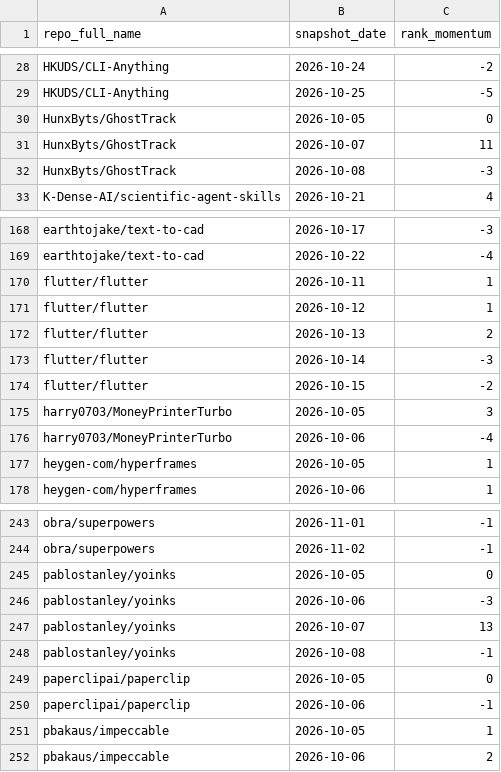
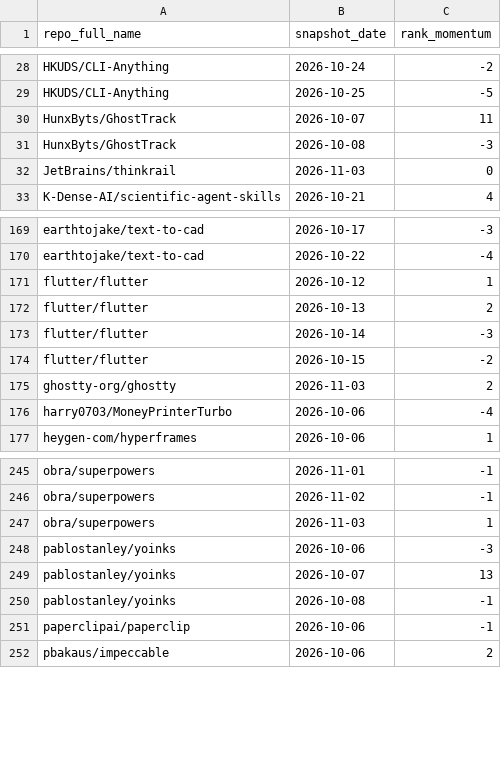
Before and after one commit to husy7/GitHub-TrendsInsight, a CSV file: data/processed/rank_momentum_weekly_all.csv, drawn as a sheet; only a part is shown, gaps mark what is left out; the diff covers the shown part only.

```diff
--- a/data/processed/rank_momentum_weekly_all.csv
+++ b/data/processed/rank_momentum_weekly_all.csv
@@ -29,5 +29,5 @@ HKUDS/CLI-Anything,2026-10-24,-2
 HKUDS/CLI-Anything,2026-10-25,-5
-HunxByts/GhostTrack,2026-10-05,0
 HunxByts/GhostTrack,2026-10-07,11
 HunxByts/GhostTrack,2026-10-08,-3
+JetBrains/thinkrail,2026-11-03,0
 K-Dense-AI/scientific-agent-skills,2026-10-21,4
@@ -169,3 +170,2 @@ earthtojake/text-to-cad,2026-10-17,-3
 earthtojake/text-to-cad,2026-10-22,-4
-flutter/flutter,2026-10-11,1
 flutter/flutter,2026-10-12,1
@@ -174,5 +174,4 @@ flutter/flutter,2026-10-14,-3
 flutter/flutter,2026-10-15,-2
-harry0703/MoneyPrinterTurbo,2026-10-05,3
+ghostty-org/ghostty,2026-11-03,2
 harry0703/MoneyPrinterTurbo,2026-10-06,-4
-heygen-com/hyperframes,2026-10-05,1
 heygen-com/hyperframes,2026-10-06,1
@@ -244,3 +246,3 @@ obra/superpowers,2026-11-01,-1
 obra/superpowers,2026-11-02,-1
-pablostanley/yoinks,2026-10-05,0
+obra/superpowers,2026-11-03,1
 pablostanley/yoinks,2026-10-06,-3
@@ -248,5 +250,3 @@ pablostanley/yoinks,2026-10-07,13
 pablostanley/yoinks,2026-10-08,-1
-paperclipai/paperclip,2026-10-05,0
 paperclipai/paperclip,2026-10-06,-1
-pbakaus/impeccable,2026-10-05,1
 pbakaus/impeccable,2026-10-06,2
```
Also changed, not shown: 13 added rows and 10 removed rows elsewhere in this file, data/processed/language_share_daily.csv, data/processed/language_share_monthly.csv, 8 other files.
